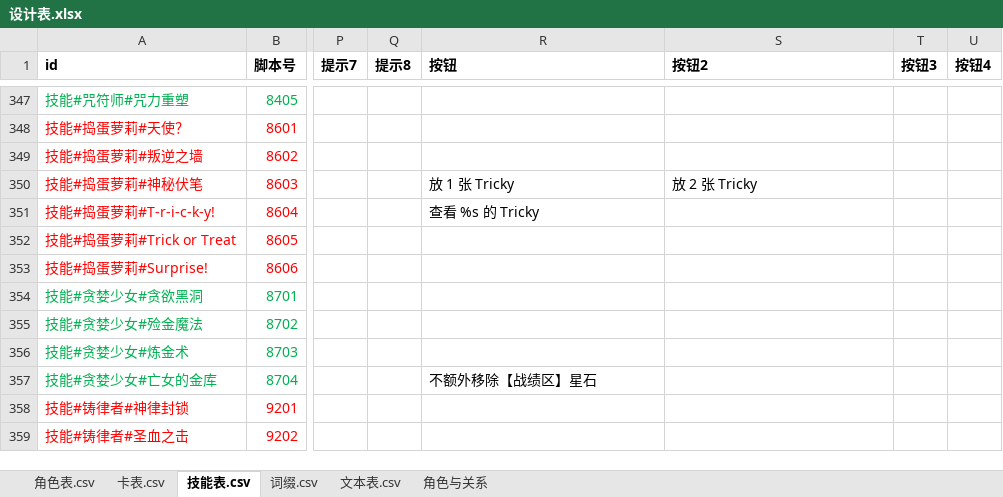
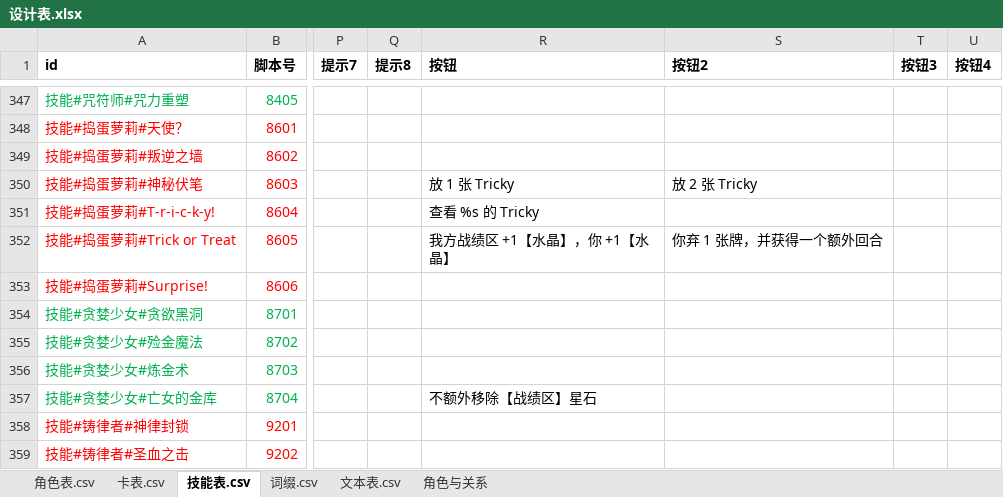
Before and after one commit to johnnash2017/xianyu_xingbei, an Excel workbook: Table/Design/设计表.xlsx, sheet 技能表.csv, drawn as a sheet; only a part is shown, gaps mark what is left out; values as stored, in another font and other column widths than the file's, no borders; the diff names each change by its address in the sheet, - before the commit and + after, or states it on an @@ line.

```diff
--- a/Table/Design/设计表.xlsx (sheet 技能表.csv)
+++ b/Table/Design/设计表.xlsx (sheet 技能表.csv)
-R352 (按钮): (empty)
+R352 (按钮): 我方战绩区 +1【水晶】，你 +1【水晶】
-S352 (按钮2): (empty)
+S352 (按钮2): 你弃 1 张牌，并获得一个额外回合
```
Also changed, not shown: 3 other files.
